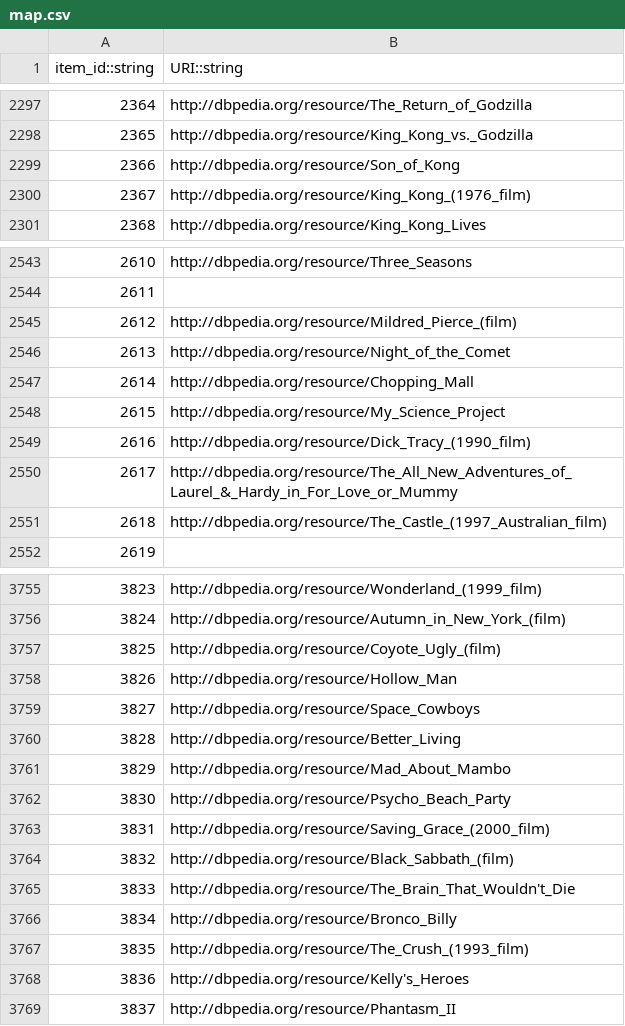
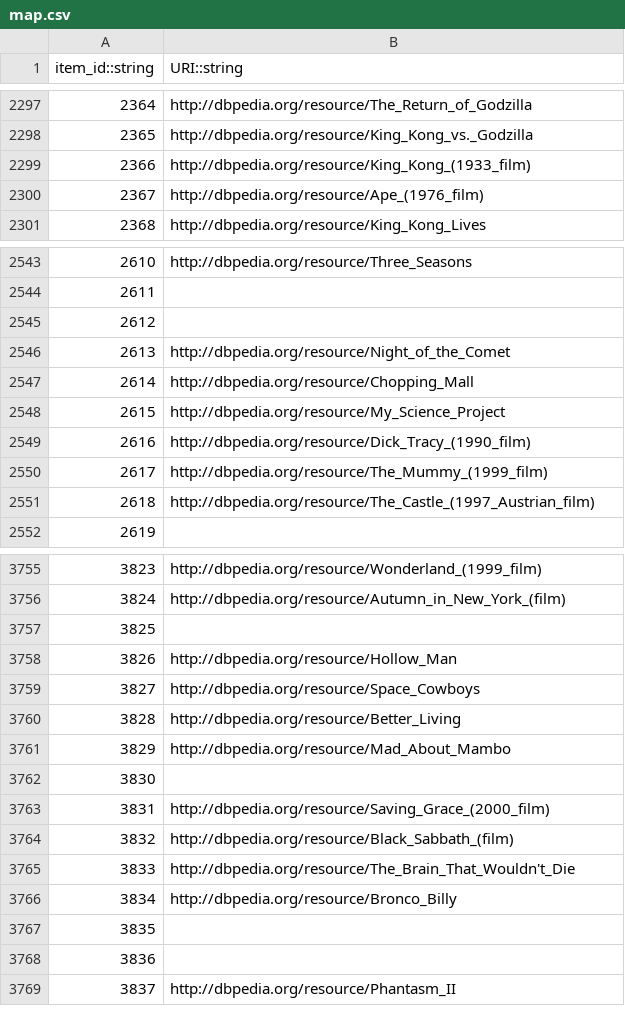
Before and after one commit to AKSW/frankgraphbench, a CSV file: datasets/ml-1m/processed/map.csv, drawn as a sheet; only a part is shown, gaps mark what is left out; the diff covers the shown part only.

```diff
--- a/datasets/ml-1m/processed/map.csv
+++ b/datasets/ml-1m/processed/map.csv
@@ -2298,4 +2298,4 @@ item_id::string,URI::string
 2365,http://dbpedia.org/resource/King_Kong_vs._Godzilla
-2366,http://dbpedia.org/resource/Son_of_Kong
-2367,http://dbpedia.org/resource/King_Kong_(1976_film)
+2366,http://dbpedia.org/resource/King_Kong_(1933_film)
+2367,http://dbpedia.org/resource/Ape_(1976_film)
 2368,http://dbpedia.org/resource/King_Kong_Lives
@@ -2544,3 +2544,3 @@ item_id::string,URI::string
 2611,
-2612,http://dbpedia.org/resource/Mildred_Pierce_(film)
+2612,
 2613,http://dbpedia.org/resource/Night_of_the_Comet
@@ -2549,4 +2549,4 @@ item_id::string,URI::string
 2616,http://dbpedia.org/resource/Dick_Tracy_(1990_film)
-2617,http://dbpedia.org/resource/The_All_New_Adventures_of_Laurel_&_Hardy_in_For_Love_or_Mummy
-2618,http://dbpedia.org/resource/The_Castle_(1997_Australian_film)
+2617,http://dbpedia.org/resource/The_Mummy_(1999_film)
+2618,http://dbpedia.org/resource/The_Castle_(1997_Austrian_film)
 2619,
@@ -3756,3 +3756,3 @@ item_id::string,URI::string
 3824,http://dbpedia.org/resource/Autumn_in_New_York_(film)
-3825,http://dbpedia.org/resource/Coyote_Ugly_(film)
+3825,
 3826,http://dbpedia.org/resource/Hollow_Man
@@ -3761,3 +3761,3 @@ item_id::string,URI::string
 3829,http://dbpedia.org/resource/Mad_About_Mambo
-3830,http://dbpedia.org/resource/Psycho_Beach_Party
+3830,
 3831,http://dbpedia.org/resource/Saving_Grace_(2000_film)
@@ -3766,4 +3766,4 @@ item_id::string,URI::string
 3834,http://dbpedia.org/resource/Bronco_Billy
-3835,http://dbpedia.org/resource/The_Crush_(1993_film)
-3836,http://dbpedia.org/resource/Kelly's_Heroes
+3835,
+3836,
 3837,http://dbpedia.org/resource/Phantasm_II
```
Also changed, not shown: 93 edited cells elsewhere in this file, 2 other files.
